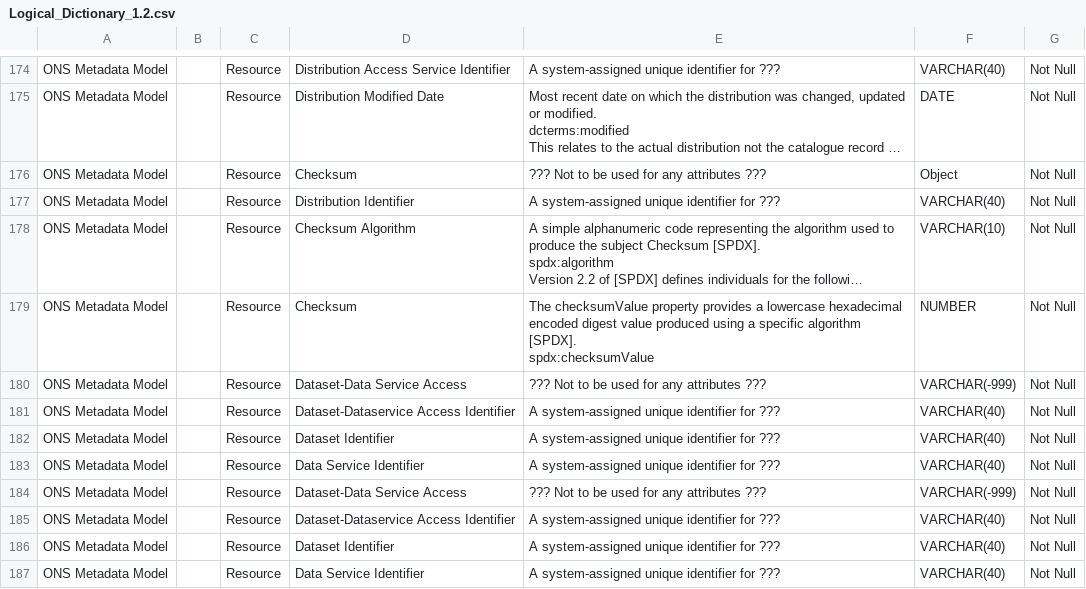
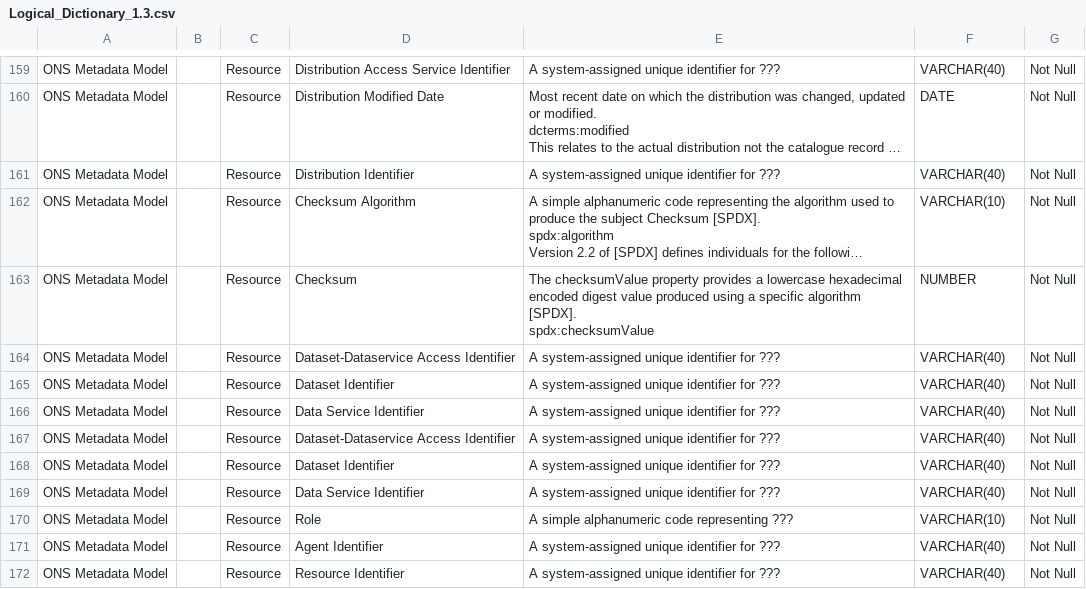
Before and after one commit to ONSdigital/enterprise_metadata_model_updates, a CSV file: reports/Logical_Dictionary_1.3.csv (was reports/Logical_Dictionary_1.2.csv), drawn as a sheet; only a part is shown, gaps mark what is left out; the shorter side is filled out with more unchanged rows; long unchanged cells end in …; removed rows and columns are numbered as before the commit, all else as after; the diff covers the shown part only; the diff names each change by its address in the sheet, - before the commit and + after, or states it on an @@ line.

```diff
--- a/reports/Logical_Dictionary_1.2.csv
+++ b/reports/Logical_Dictionary_1.3.csv
-row 176: ONS Metadata Model |  | Resource | Checksum | ??? Not to be used for any attributes ??? | Object | Not Null
-row 180: ONS Metadata Model |  | Resource | Dataset-Data Service Access | ??? Not to be used for any attributes ??? | VARCHAR(-999) | Not Null
-row 184: ONS Metadata Model |  | Resource | Dataset-Data Service Access | ??? Not to be used for any attributes ??? | VARCHAR(-999) | Not Null
```
Also changed, not shown: 6 added rows, 21 removed rows and 14 edited cells elsewhere in this file, reports/Entity_Definitions_1.3.csv, 9 other files.
